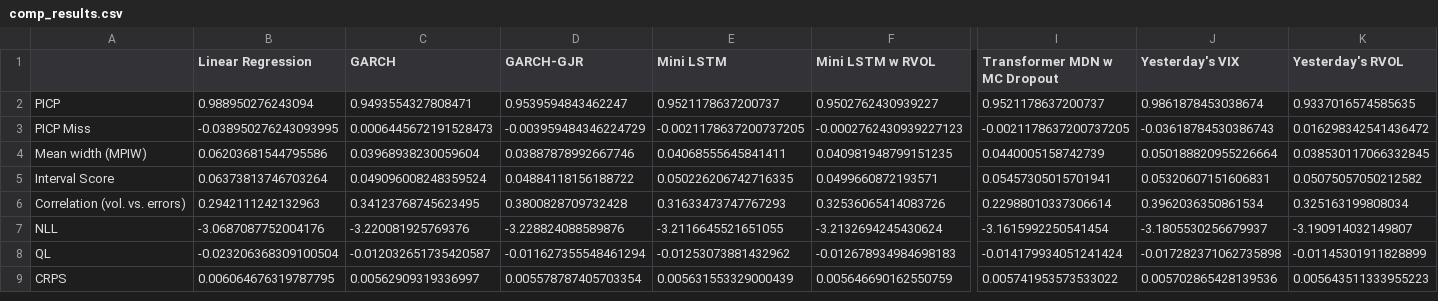
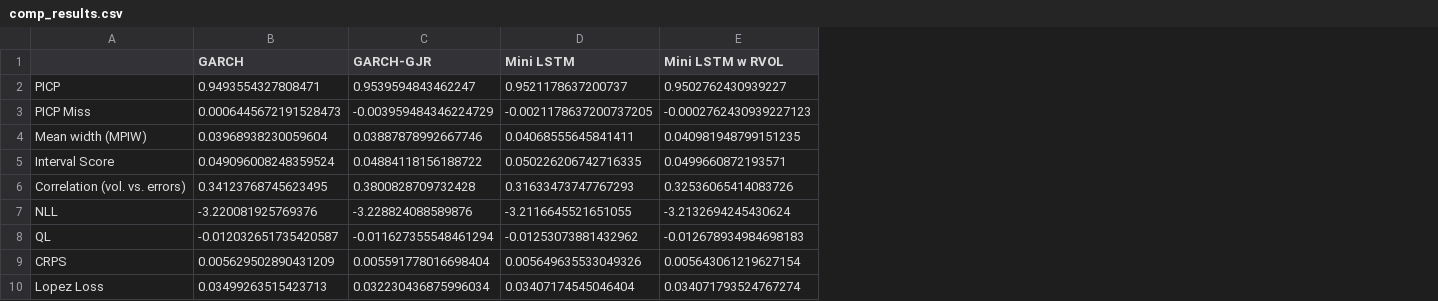
Before and after one commit to tjespe/master, a CSV file: Code/results/comp_results.csv, drawn as a sheet; only a part is shown, gaps mark what is left out; removed rows and columns are numbered as before the commit, all else as after; rows hold the shown columns only; the diff covers the shown part only; the diff names each change by its address in the sheet, - before the commit and + after, or states it on an @@ line.

```diff
--- a/Code/results/comp_results.csv
+++ b/Code/results/comp_results.csv
-column B (Linear Regression), rows 2-9: 0.988950276243094 | -0.038950276243093995 | 0.06203681544795586 | 0.06373813746703264 | 0.2942111242132963 | -3.0687087752004176 | -0.023206368309100504 | 0.006064676319787795
-column I (Transformer MDN w MC Dropout), rows 2-9: 0.9521178637200737 | -0.0021178637200737205 | 0.0440005158742739 | 0.05457305015701941 | 0.22988010337306614 | -3.1615992250541454 | -0.014179934051241424 | 0.005741953573533022
-column J (Yesterday's VIX), rows 2-9: 0.9861878453038674 | -0.03618784530386743 | 0.050188820955226664 | 0.05320607151606831 | 0.3962036350861534 | -3.1805530256679937 | -0.017282371062735898 | 0.005702865428139536
-column K (Yesterday's RVOL), rows 2-9: 0.9337016574585635 | 0.016298342541436472 | 0.038530117066332845 | 0.05075057050212582 | 0.325163199808034 | -3.190914032149807 | -0.01145301911828899 | 0.005643511333955223
-B9 (GARCH): 0.00562909319336997
+B9 (GARCH): 0.005629502890431209
-C9 (GARCH-GJR): 0.005578787405703354
+C9 (GARCH-GJR): 0.005591778016698404
-D9 (Mini LSTM): 0.005631553329000439
+D9 (Mini LSTM): 0.005649635533049326
-E9 (Mini LSTM w RVOL): 0.005646690162550759
+E9 (Mini LSTM w RVOL): 0.005643061219627154
+row 10: Lopez Loss | 0.03499263515423713 | 0.032230436875996034 | 0.03407174545046404 | 0.034071793524767274
```
Also changed, not shown: 2 edited cells elsewhere in this file, 4 other files.
